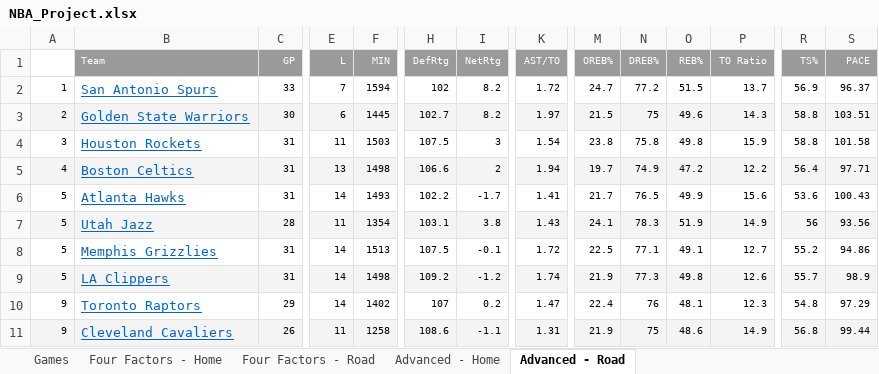
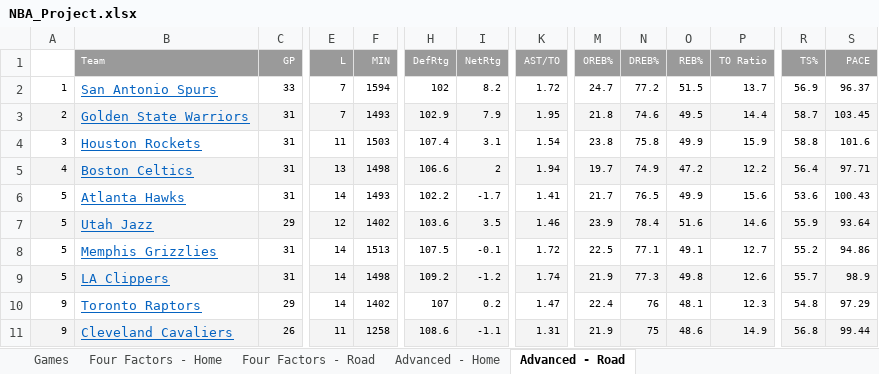
Before and after one commit to dlgoldman/DS-SF-30, an Excel workbook: final-project/3/NBA_Project.xlsx, sheet Advanced - Road, drawn as a sheet; only a part is shown, gaps mark what is left out; values as stored, in another font and other column widths than the file's, no borders; the diff covers the shown part only; the diff names each change by its address in the sheet, - before the commit and + after, or states it on an @@ line.

```diff
--- a/final-project/3/NBA_Project.xlsx (sheet Advanced - Road)
+++ b/final-project/3/NBA_Project.xlsx (sheet Advanced - Road)
-C3 (GP): 30
+C3 (GP): 31
-E3 (L): 6
+E3 (L): 7
-F3 (MIN): 1445
+F3 (MIN): 1493
-H3 (DefRtg): 102.7
+H3 (DefRtg): 102.9
-I3 (NetRtg): 8.2
+I3 (NetRtg): 7.9
-K3 (AST/TO): 1.97
+K3 (AST/TO): 1.95
-M3 (OREB%): 21.5
+M3 (OREB%): 21.8
-N3 (DREB%): 75
+N3 (DREB%): 74.6
-O3 (REB%): 49.6
+O3 (REB%): 49.5
-P3 (TO Ratio): 14.3
+P3 (TO Ratio): 14.4
-R3 (TS%): 58.8
+R3 (TS%): 58.7
-S3 (PACE): 103.51
+S3 (PACE): 103.45
-H4 (DefRtg): 107.5
+H4 (DefRtg): 107.4
-I4 (NetRtg): 3
+I4 (NetRtg): 3.1
-O4 (REB%): 49.8
+O4 (REB%): 49.9
-S4 (PACE): 101.58
+S4 (PACE): 101.6
-C7 (GP): 28
+C7 (GP): 29
-E7 (L): 11
+E7 (L): 12
-F7 (MIN): 1354
+F7 (MIN): 1402
-H7 (DefRtg): 103.1
+H7 (DefRtg): 103.6
-I7 (NetRtg): 3.8
+I7 (NetRtg): 3.5
-K7 (AST/TO): 1.43
+K7 (AST/TO): 1.46
-M7 (OREB%): 24.1
+M7 (OREB%): 23.9
-N7 (DREB%): 78.3
+N7 (DREB%): 78.4
-O7 (REB%): 51.9
+O7 (REB%): 51.6
-P7 (TO Ratio): 14.9
+P7 (TO Ratio): 14.6
-R7 (TS%): 56
+R7 (TS%): 55.9
-S7 (PACE): 93.56
+S7 (PACE): 93.64
```
Also changed, not shown: 2 added rows, 2 removed rows, 48 edited cells and cell formats elsewhere in this sheet, sheet Games, sheet Advanced - Home, sheet Four Factors - Road, sheet Four Factors - Home, hidden cells.
